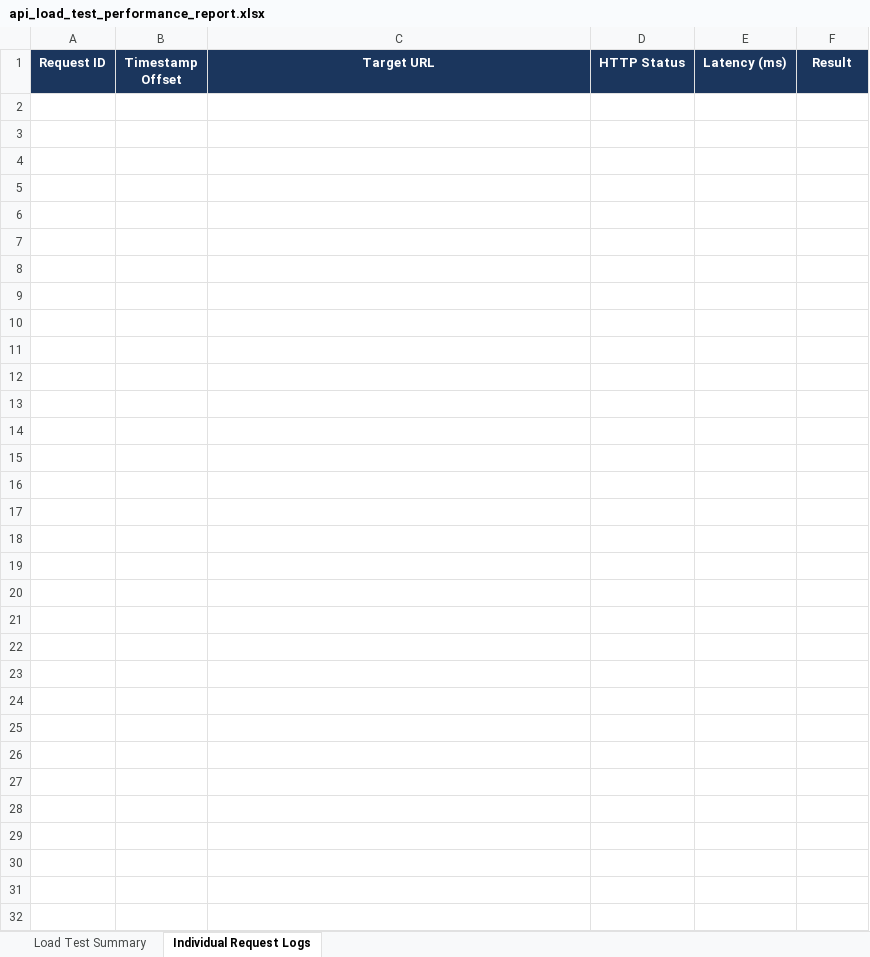
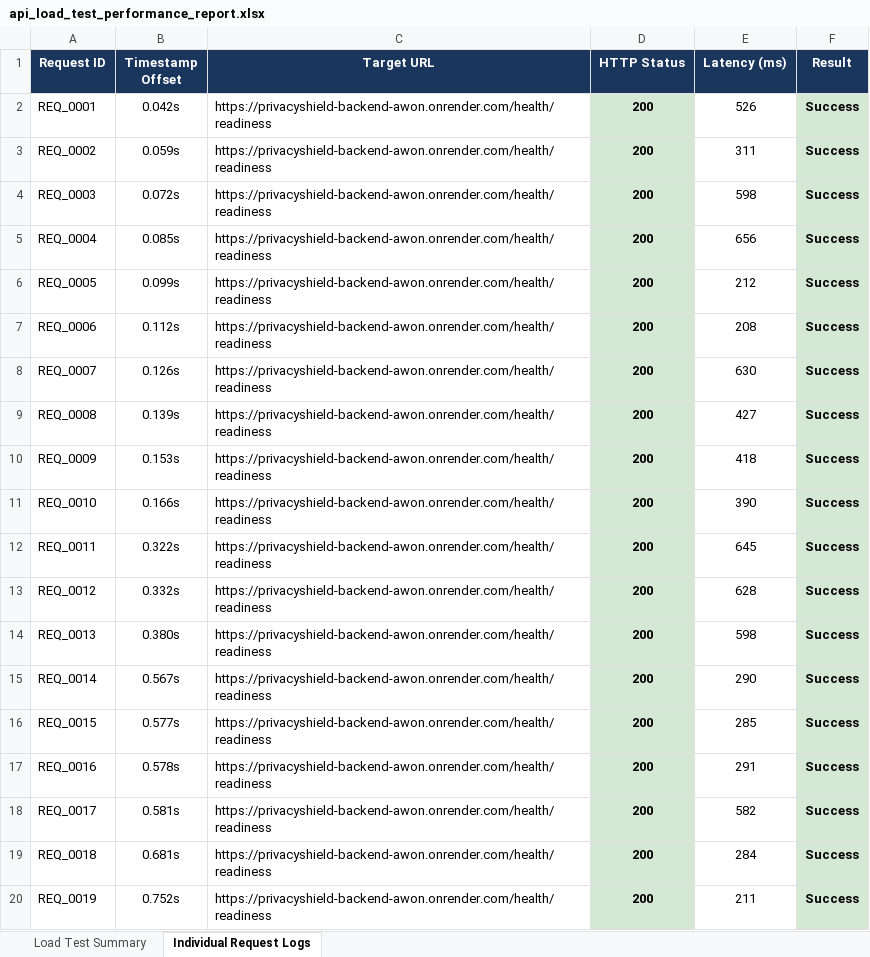
Before and after one commit to kaviyavarshini08/PrivacyShield, an Excel workbook: test-reports/api_load_test_performance_report.xlsx, sheet Individual Request Logs, drawn as a sheet; only a part is shown; values as stored, in another font and other column widths than the file's, no borders; the diff covers the shown part only; the diff names each change by its address in the sheet, - before the commit and + after, or states it on an @@ line.

```diff
--- a/test-reports/api_load_test_performance_report.xlsx (sheet Individual Request Logs)
+++ b/test-reports/api_load_test_performance_report.xlsx (sheet Individual Request Logs)
+row 2: REQ_0001 | 0.042s | https://privacyshield-backend-awon.onrender.com/health/readiness | 200 | 526 | Success
+row 3: REQ_0002 | 0.059s | https://privacyshield-backend-awon.onrender.com/health/readiness | 200 | 311 | Success
+row 4: REQ_0003 | 0.072s | https://privacyshield-backend-awon.onrender.com/health/readiness | 200 | 598 | Success
+row 5: REQ_0004 | 0.085s | https://privacyshield-backend-awon.onrender.com/health/readiness | 200 | 656 | Success
+row 6: REQ_0005 | 0.099s | https://privacyshield-backend-awon.onrender.com/health/readiness | 200 | 212 | Success
+row 7: REQ_0006 | 0.112s | https://privacyshield-backend-awon.onrender.com/health/readiness | 200 | 208 | Success
+row 8: REQ_0007 | 0.126s | https://privacyshield-backend-awon.onrender.com/health/readiness | 200 | 630 | Success
+row 9: REQ_0008 | 0.139s | https://privacyshield-backend-awon.onrender.com/health/readiness | 200 | 427 | Success
+row 10: REQ_0009 | 0.153s | https://privacyshield-backend-awon.onrender.com/health/readiness | 200 | 418 | Success
+row 11: REQ_0010 | 0.166s | https://privacyshield-backend-awon.onrender.com/health/readiness | 200 | 390 | Success
+row 12: REQ_0011 | 0.322s | https://privacyshield-backend-awon.onrender.com/health/readiness | 200 | 645 | Success
+row 13: REQ_0012 | 0.332s | https://privacyshield-backend-awon.onrender.com/health/readiness | 200 | 628 | Success
+row 14: REQ_0013 | 0.380s | https://privacyshield-backend-awon.onrender.com/health/readiness | 200 | 598 | Success
+row 15: REQ_0014 | 0.567s | https://privacyshield-backend-awon.onrender.com/health/readiness | 200 | 290 | Success
+row 16: REQ_0015 | 0.577s | https://privacyshield-backend-awon.onrender.com/health/readiness | 200 | 285 | Success
+row 17: REQ_0016 | 0.578s | https://privacyshield-backend-awon.onrender.com/health/readiness | 200 | 291 | Success
+row 18: REQ_0017 | 0.581s | https://privacyshield-backend-awon.onrender.com/health/readiness | 200 | 582 | Success
+row 19: REQ_0018 | 0.681s | https://privacyshield-backend-awon.onrender.com/health/readiness | 200 | 284 | Success
+row 20: REQ_0019 | 0.752s | https://privacyshield-backend-awon.onrender.com/health/readiness | 200 | 211 | Success
```
Also changed, not shown: 113 added rows elsewhere in this sheet, sheet Load Test Summary, 1 other file.
